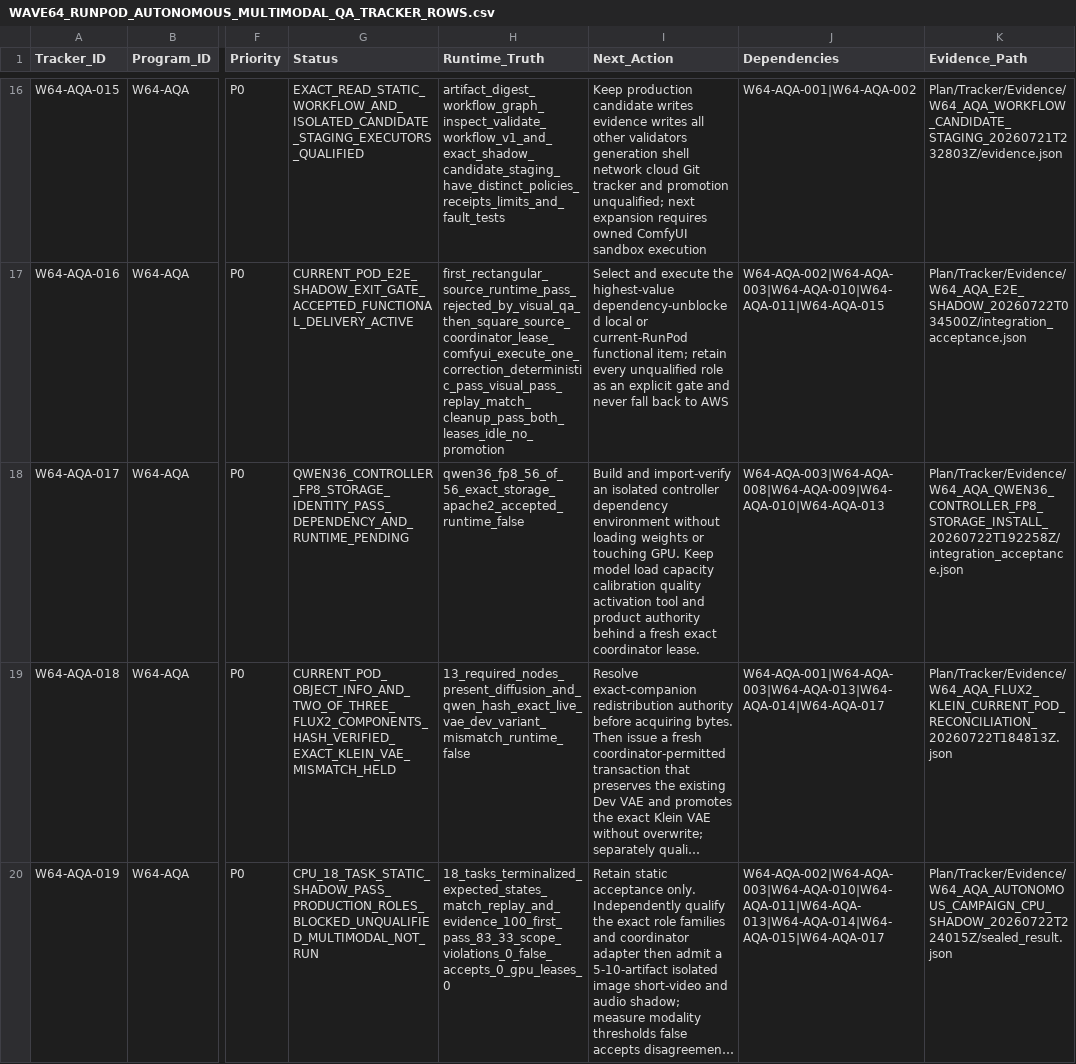
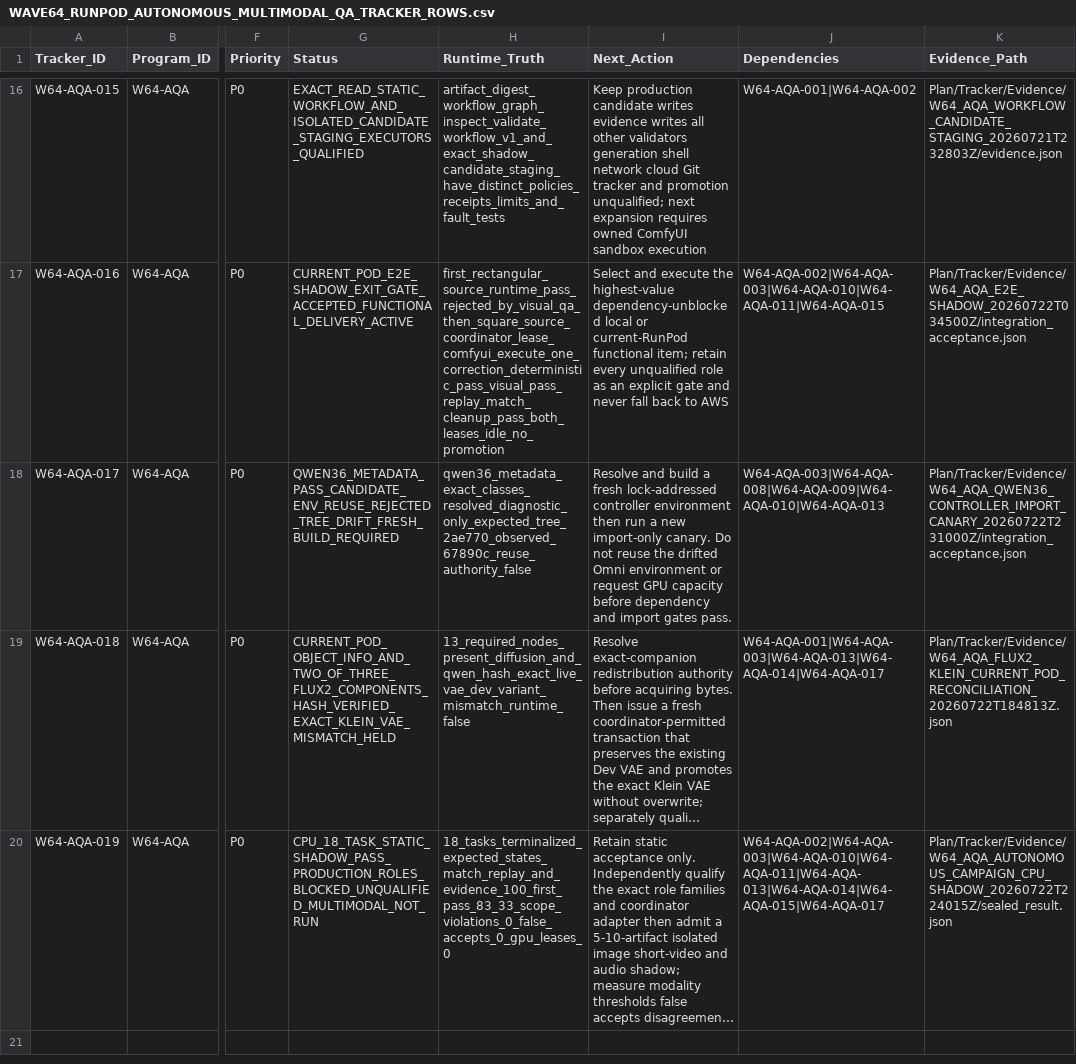
Before and after one commit to KevinSGarrett/Comfy_UI_Main, a CSV file: Plan/Tracker/Waves/Wave64/WAVE64_RUNPOD_AUTONOMOUS_MULTIMODAL_QA_TRACKER_ROWS.csv, drawn as a sheet; only a part is shown, gaps mark what is left out; long unchanged cells end in …; the diff names each change by its address in the sheet, - before the commit and + after, or states it on an @@ line.

```diff
--- a/Plan/Tracker/Waves/Wave64/WAVE64_RUNPOD_AUTONOMOUS_MULTIMODAL_QA_TRACKER_ROWS.csv
+++ b/Plan/Tracker/Waves/Wave64/WAVE64_RUNPOD_AUTONOMOUS_MULTIMODAL_QA_TRACKER_ROWS.csv
-G18 (Status): QWEN36_CONTROLLER_FP8_STORAGE_IDENTITY_PASS_DEPENDENCY_AND_RUNTIME_PENDING
+G18 (Status): QWEN36_METADATA_PASS_CANDIDATE_ENV_REUSE_REJECTED_TREE_DRIFT_FRESH_BUILD_REQUIRED
-H18 (Runtime_Truth): qwen36_fp8_56_of_56_exact_storage_apache2_accepted_runtime_false
+H18 (Runtime_Truth): qwen36_metadata_exact_classes_resolved_diagnostic_only_expected_tree_2ae770_observed_67890c_reuse_authority_false
-I18 (Next_Action): Build and import-verify an isolated controller dependency environment without loading weights or touching GPU. Keep model load capacity calibration quality activation tool and product authority behind a fresh exact coordinator lease.
+I18 (Next_Action): Resolve and build a fresh lock-addressed controller environment then run a new import-only canary. Do not reuse the drifted Omni environment or request GPU capacity before dependency and import gates pass.
-K18 (Evidence_Path): Plan/Tracker/Evidence/W64_AQA_QWEN36_CONTROLLER_FP8_STORAGE_INSTALL_20260722T192258Z/integration_acceptance.json
+K18 (Evidence_Path): Plan/Tracker/Evidence/W64_AQA_QWEN36_CONTROLLER_IMPORT_CANARY_20260722T231000Z/integration_acceptance.json
```
Also changed, not shown: Plan/Items/Waves/Wave64/WAVE64_RUNPOD_AUTONOMOUS_MULTIMODAL_QA_ITEM_ROWS.csv, 23 other files.
